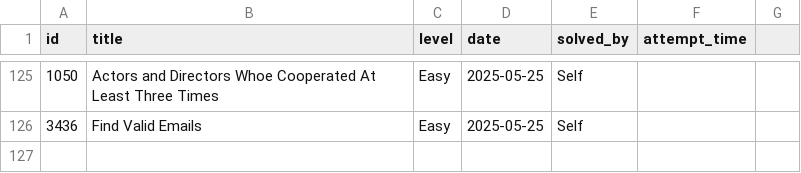
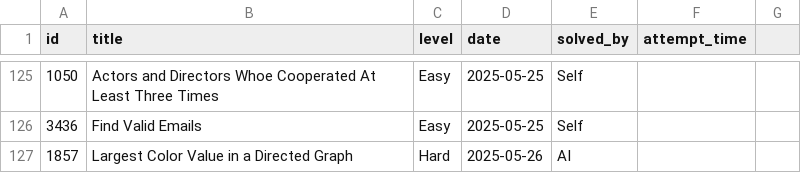
Before and after one commit to kendrickhn/leetcode, a CSV file: progress/log.csv, drawn as a sheet; only a part is shown, gaps mark what is left out; the diff names each change by its address in the sheet, - before the commit and + after, or states it on an @@ line.

Commit message:
Update

```diff
--- a/progress/log.csv
+++ b/progress/log.csv
+row 127: 1857 | Largest Color Value in a Directed Graph | Hard | 2025-05-26 | AI
```
